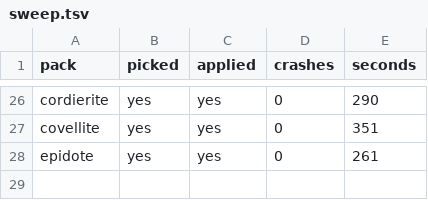
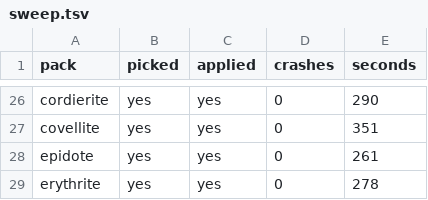
Before and after one commit to Bingblop/hexnext-device-lab, a TSV file: results/lab-048/sweep.tsv, drawn as a sheet; only a part is shown, gaps mark what is left out; the diff names each change by its address in the sheet, - before the commit and + after, or states it on an @@ line.

Commit message:
Sweep lab-048: erythrite (28/50)

```diff
--- a/results/lab-048/sweep.tsv
+++ b/results/lab-048/sweep.tsv
+row 29: erythrite | yes | yes | 0 | 278
```
Also changed, not shown: 30 other files.
